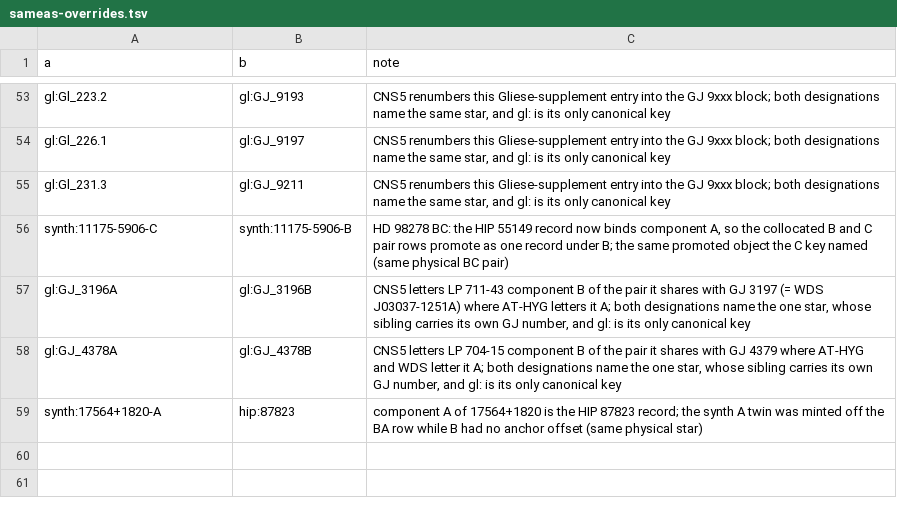
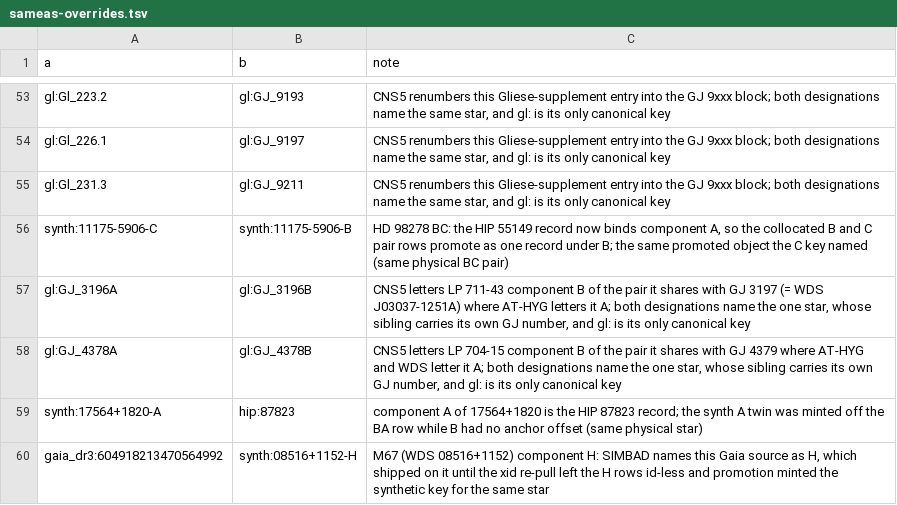
Before and after one commit to alexmensch/stellata, a TSV file: data/sid/sameas-overrides.tsv, drawn as a sheet; only a part is shown, gaps mark what is left out.

```diff
--- a/data/sid/sameas-overrides.tsv
+++ b/data/sid/sameas-overrides.tsv
@@ -59 +59,2 @@ gl:GJ_4378A	gl:GJ_4378B	CNS5 letters LP 704-15 component B of the pair it shares
 synth:17564+1820-A	hip:87823	component A of 17564+1820 is the HIP 87823 record; the synth A twin was minted off the BA row while B had no anchor offset (same physical star)
+gaia_dr3:604918213470564992	synth:08516+1152-H	M67 (WDS 08516+1152) component H: SIMBAD names this Gaia source as H, which shipped on it until the xid re-pull left the H rows id-less and promotion minted the synthetic key for the same star
```
Also changed, not shown: data/lineage/reason-codes.tsv, 18 other files.
